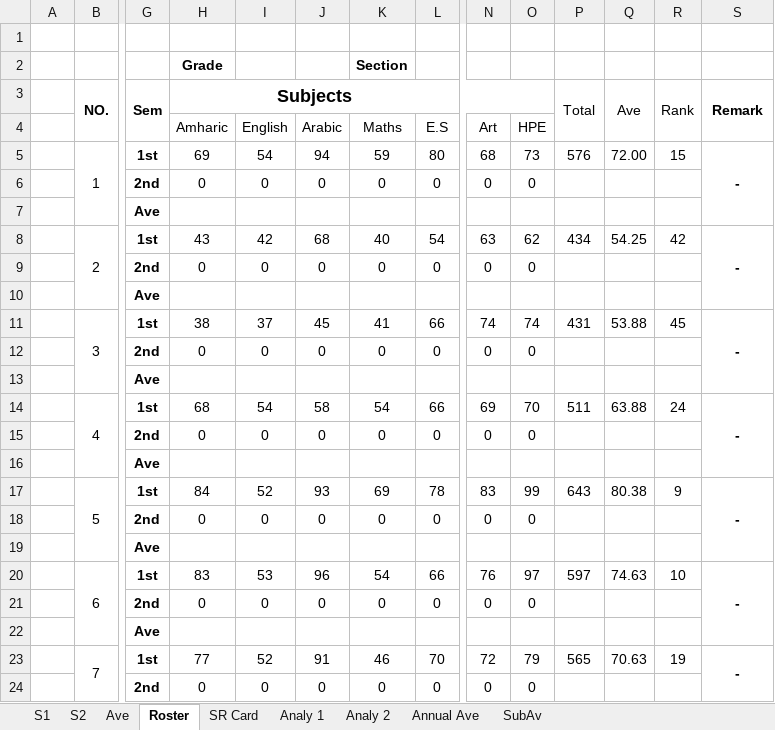
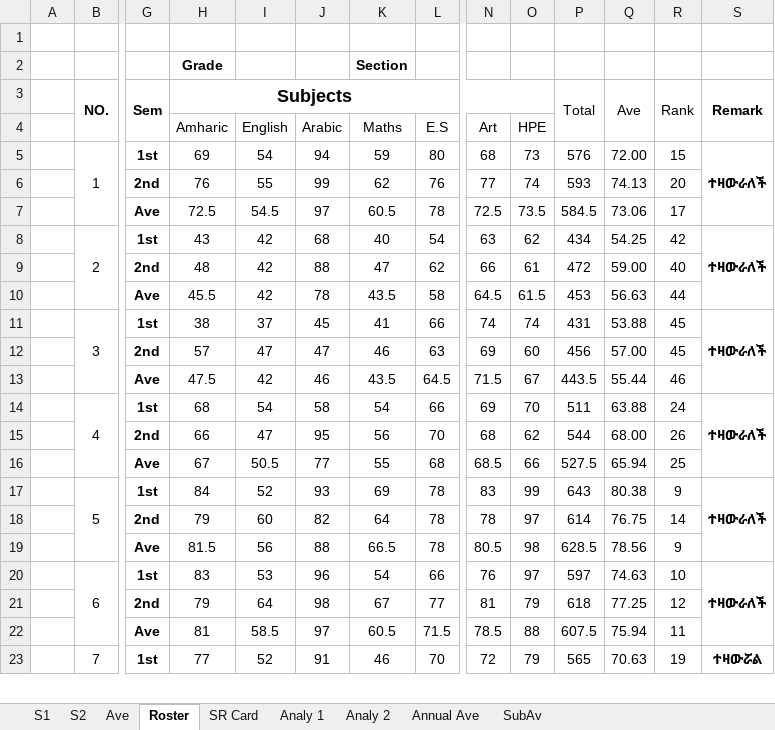
Before and after one commit to eloscod/selam-bot, an Excel workbook: data/3A.xlsx, sheet Roster, drawn as a sheet; only a part is shown, gaps mark what is left out; values as stored, in another font and other column widths than the file's, no borders; conditional formats not drawn; removed rows and columns are numbered as before the commit, all else as after; rows hold the shown columns only; the diff covers the shown part only; the diff names each change by its address in the sheet, - before the commit and + after, or states it on an @@ line.

```diff
--- a/data/3A.xlsx (sheet Roster)
+++ b/data/3A.xlsx (sheet Roster)
-S5: -
+S5: ተዛውራለች
-row 6:  |  | 2nd | 0 | 0 | 0 | 0 | 0 | 0 | 0
-row 7:  |  | Ave
+row 6:  |  | 2nd | 76 | 55 | 99 | 62 | 76 | 77 | 74 | 593 | 74.13 | 20
+row 7:  |  | Ave | 72.5 | 54.5 | 97 | 60.5 | 78 | 72.5 | 73.5 | 584.5 | 73.06 | 17
-S8: -
+S8: ተዛውራለች
-row 9:  |  | 2nd | 0 | 0 | 0 | 0 | 0 | 0 | 0
-row 10:  |  | Ave
+row 9:  |  | 2nd | 48 | 42 | 88 | 47 | 62 | 66 | 61 | 472 | 59.00 | 40
+row 10:  |  | Ave | 45.5 | 42 | 78 | 43.5 | 58 | 64.5 | 61.5 | 453 | 56.63 | 44
-S11: -
+S11: ተዛውራለች
-row 12:  |  | 2nd | 0 | 0 | 0 | 0 | 0 | 0 | 0
-row 13:  |  | Ave
+row 12:  |  | 2nd | 57 | 47 | 47 | 46 | 63 | 69 | 60 | 456 | 57.00 | 45
+row 13:  |  | Ave | 47.5 | 42 | 46 | 43.5 | 64.5 | 71.5 | 67 | 443.5 | 55.44 | 46
-S14: -
+S14: ተዛውራለች
-row 15:  |  | 2nd | 0 | 0 | 0 | 0 | 0 | 0 | 0
-row 16:  |  | Ave
+row 15:  |  | 2nd | 66 | 47 | 95 | 56 | 70 | 68 | 62 | 544 | 68.00 | 26
+row 16:  |  | Ave | 67 | 50.5 | 77 | 55 | 68 | 68.5 | 66 | 527.5 | 65.94 | 25
-S17: -
+S17: ተዛውራለች
-row 18:  |  | 2nd | 0 | 0 | 0 | 0 | 0 | 0 | 0
-row 19:  |  | Ave
+row 18:  |  | 2nd | 79 | 60 | 82 | 64 | 78 | 78 | 97 | 614 | 76.75 | 14
+row 19:  |  | Ave | 81.5 | 56 | 88 | 66.5 | 78 | 80.5 | 98 | 628.5 | 78.56 | 9
-S20: -
+S20: ተዛውራለች
-row 21:  |  | 2nd | 0 | 0 | 0 | 0 | 0 | 0 | 0
-row 22:  |  | Ave
+row 21:  |  | 2nd | 79 | 64 | 98 | 67 | 77 | 81 | 79 | 618 | 77.25 | 12
+row 22:  |  | Ave | 81 | 58.5 | 97 | 60.5 | 71.5 | 78.5 | 88 | 607.5 | 75.94 | 11
-S23: -
+S23: ተዛውሯል
-row 24:  |  | 2nd | 0 | 0 | 0 | 0 | 0 | 0 | 0
```
Also changed, not shown: 92 added rows, 91 removed rows and 45 edited cells elsewhere in this sheet, sheet SR Card, sheet Ave, sheet S2, sheet Analy 2, sheet Annual Ave, sheet SubAv, formulas that keep their value, hidden cells, data/1A.xlsx, data/3B.xlsx, 15 other files.
